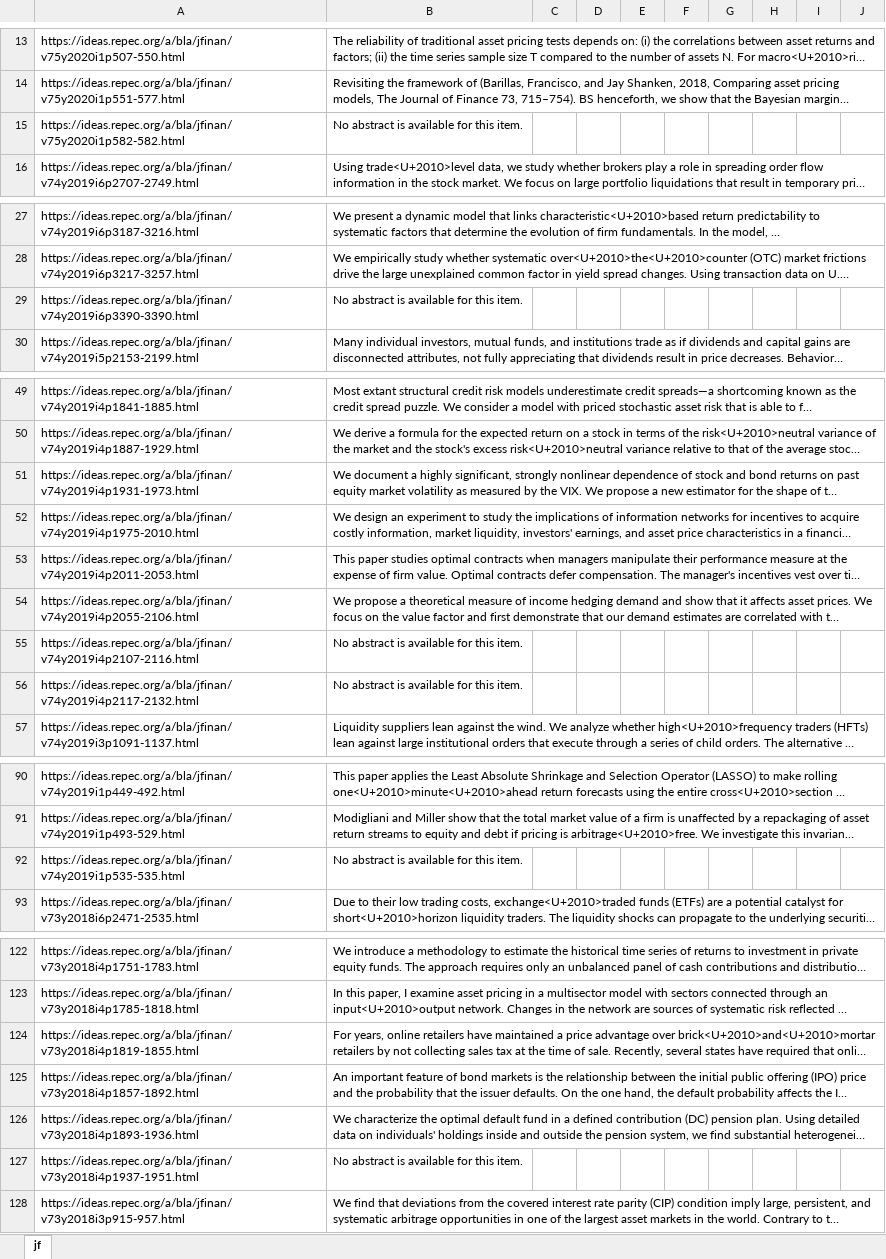
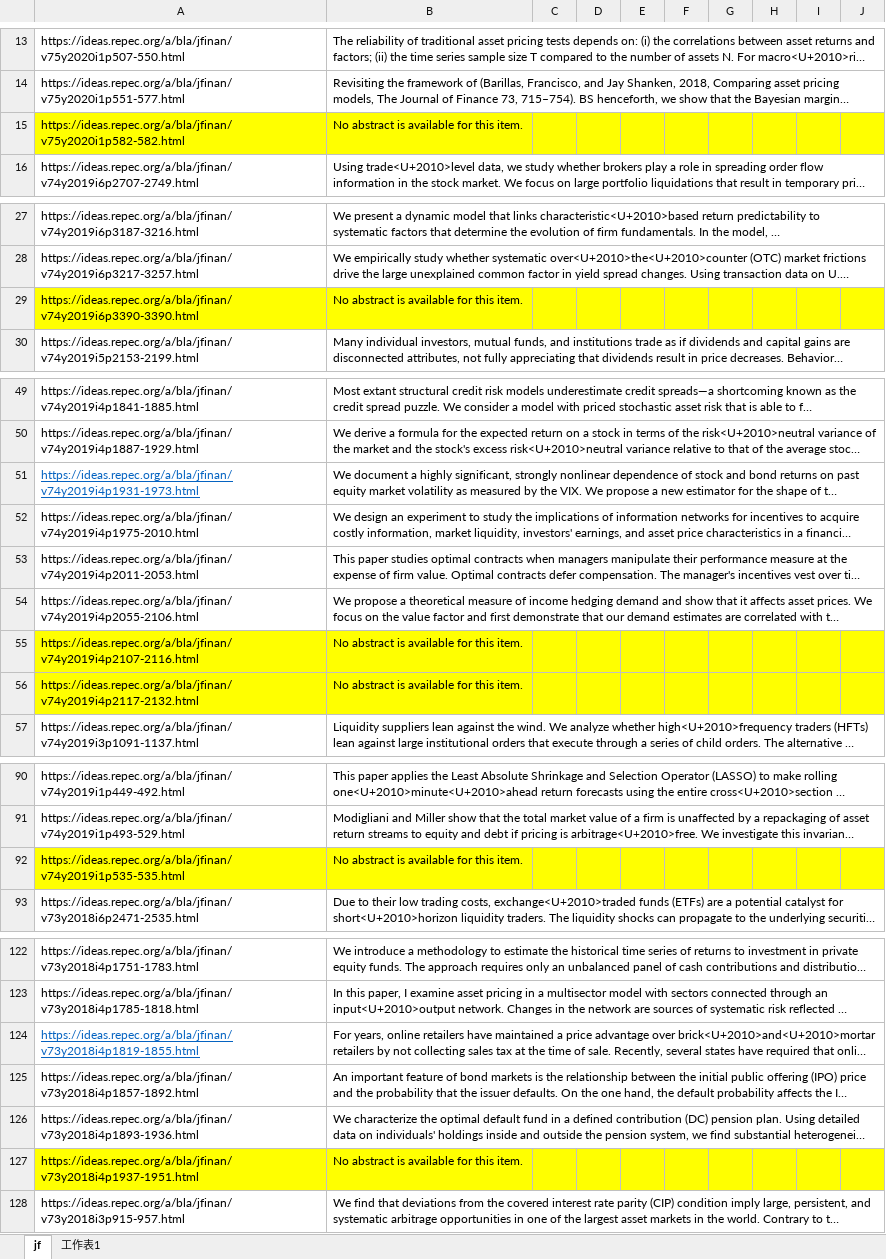
Before and after one commit to 106035007/Text-Mining, an Excel workbook: 結果/jf/jf.xlsx, sheet jf, drawn as a sheet; only a part is shown, gaps mark what is left out; long unchanged cells end in …; values as stored, in another font and other column widths than the file's, no borders; the diff covers the shown part only; the diff names each change by its address in the sheet, - before the commit and + after, or states it on an @@ line.

```diff
--- a/結果/jf/jf.xlsx (sheet jf)
+++ b/結果/jf/jf.xlsx (sheet jf)
+sheet tab: 工作表1
-A15:J15 fill: none
+A15:J15 fill: #FFFF00
-A29:J29 fill: none
+A29:J29 fill: #FFFF00
@@ A51 underline: off → on, text colour: black → #0563C1 @@
-A55:J56 fill: none
+A55:J56 fill: #FFFF00
-A92:J92 fill: none
+A92:J92 fill: #FFFF00
@@ A124 underline: off → on, text colour: black → #0563C1 @@
-A127:J127 fill: none
+A127:J127 fill: #FFFF00
```
Also changed, not shown: cell formats elsewhere in this sheet, charts or pictures, 4 other files.
